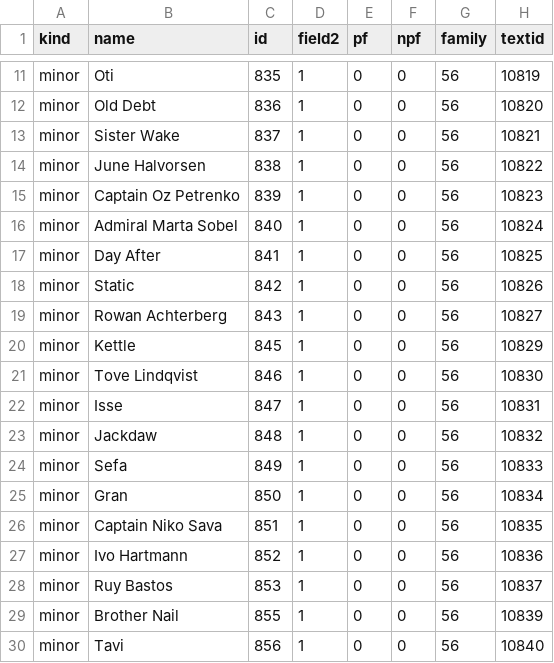
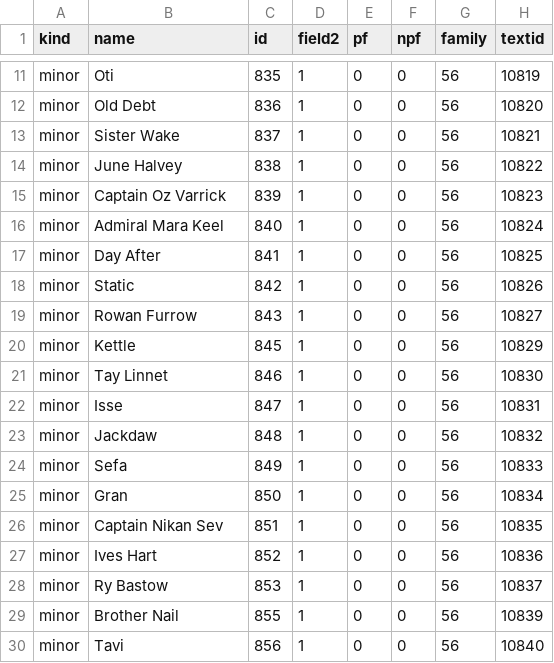
Before and after one commit to paulgazagnaire/Praedra, a CSV file: data/classic/characters.csv, drawn as a sheet; only a part is shown, gaps mark what is left out; the diff names each change by its address in the sheet, - before the commit and + after, or states it on an @@ line.

```diff
--- a/data/classic/characters.csv
+++ b/data/classic/characters.csv
-B14 (name): June Halvorsen
+B14 (name): June Halvey
-B15 (name): Captain Oz Petrenko
+B15 (name): Captain Oz Varrick
-B16 (name): Admiral Marta Sobel
+B16 (name): Admiral Mara Keel
-B19 (name): Rowan Achterberg
+B19 (name): Rowan Furrow
-B21 (name): Tove Lindqvist
+B21 (name): Tay Linnet
-B26 (name): Captain Niko Sava
+B26 (name): Captain Nikan Sev
-B27 (name): Ivo Hartmann
+B27 (name): Ives Hart
-B28 (name): Ruy Bastos
+B28 (name): Ry Bastow
```
Also changed, not shown: data/design/added-heroes.csv, data/design/name-migrations.csv, 11 other files.
